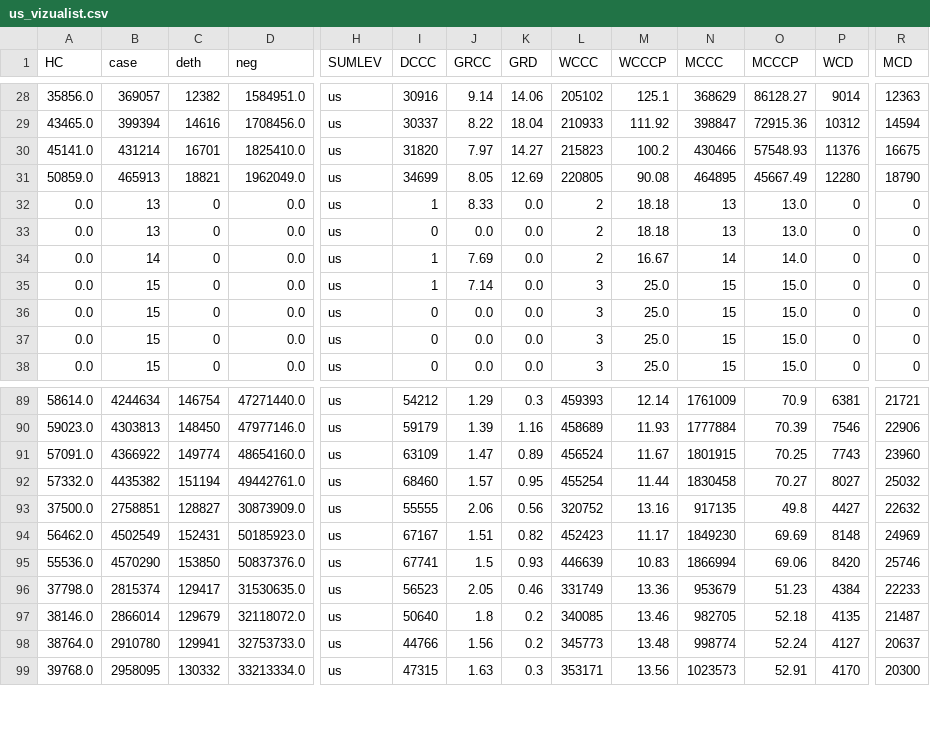
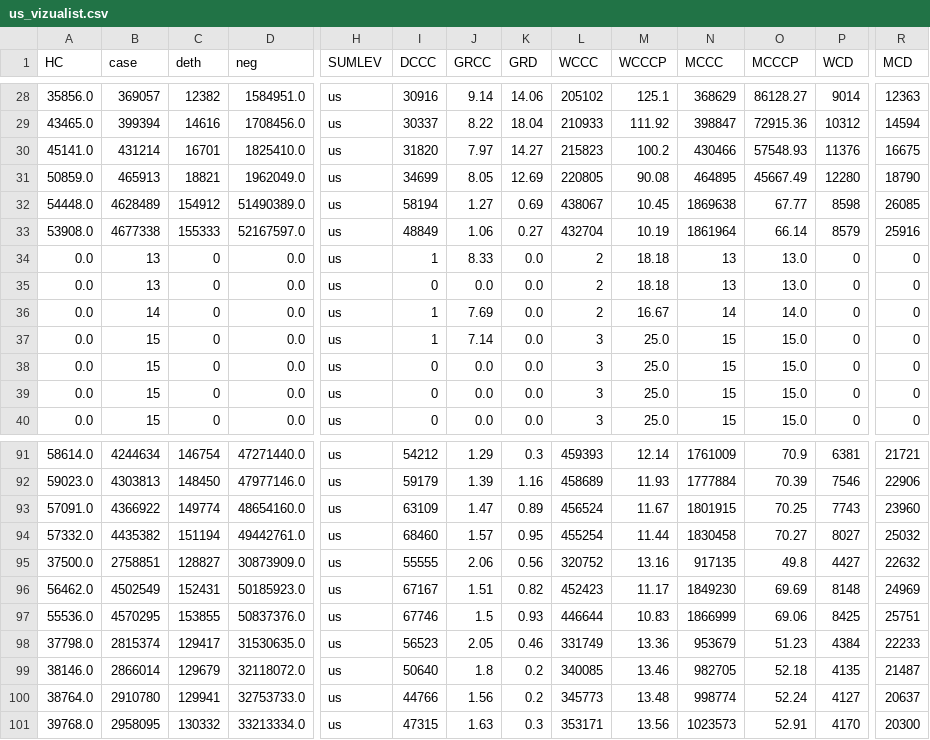
Before and after one commit to vedadr/CORONA19_VIZUALIST, a CSV file: us_vizualist.csv, drawn as a sheet; only a part is shown, gaps mark what is left out; addresses are those after the commit; rows hold the shown columns only; the diff names each change by its address in the sheet, - before the commit and + after, or states it on an @@ line.

```diff
--- a/us_vizualist.csv
+++ b/us_vizualist.csv
+row 32: 54448.0 | 4628489 | 154912 | 51490389.0 | us | 58194 | 1.27 | 0.69 | 438067 | 10.45 | 1869638 | 67.77 | 8598 | 26085
+row 33: 53908.0 | 4677338 | 155333 | 52167597.0 | us | 48849 | 1.06 | 0.27 | 432704 | 10.19 | 1861964 | 66.14 | 8579 | 25916
-B97 (case): 4570290
+B97 (case): 4570295
-C97 (deth): 153850
+C97 (deth): 153855
-I97 (DCCC): 67741
+I97 (DCCC): 67746
-L97 (WCCC): 446639
+L97 (WCCC): 446644
-N97 (MCCC): 1866994
+N97 (MCCC): 1866999
-P97 (WCD): 8420
+P97 (WCD): 8425
-R97 (MCD): 25746
+R97 (MCD): 25751
```
Also changed, not shown: 1 other file.
